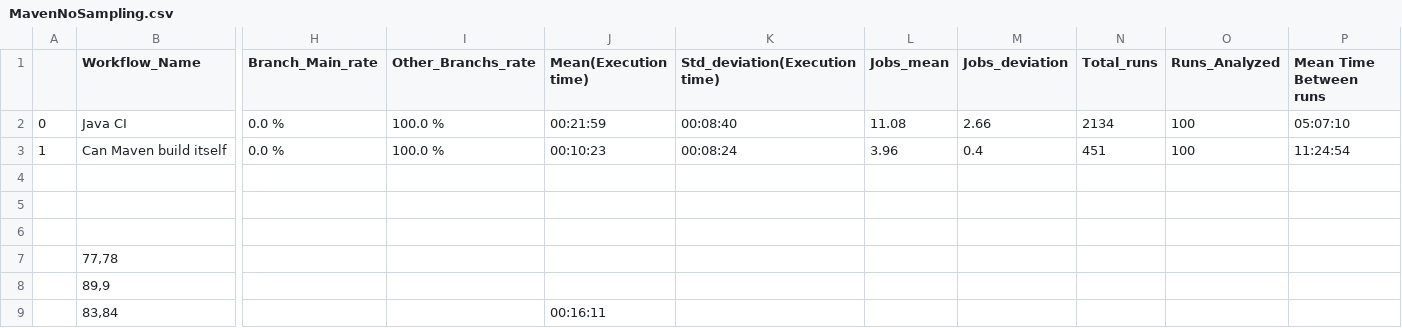
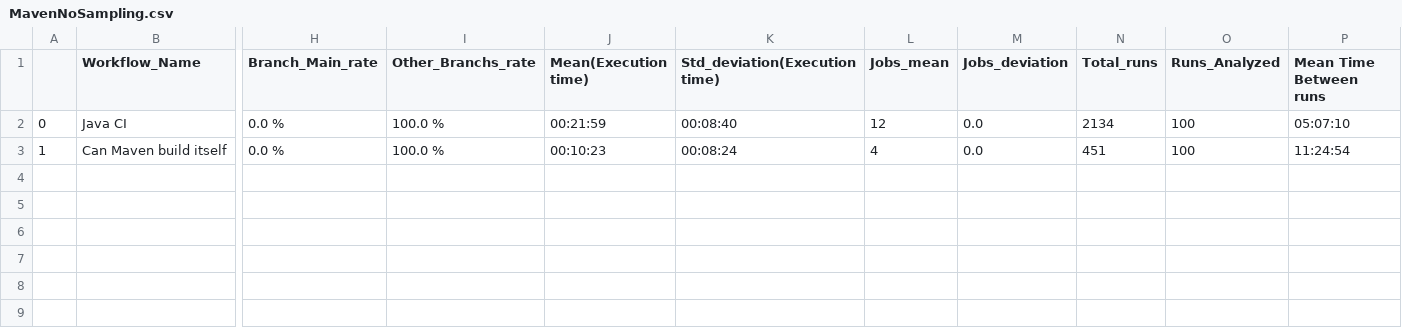
Before and after one commit to GeovaniR/CI-Scavenger, a CSV file: Repos Analysis/SBES - Exemples/NoSampling/MavenNoSampling.csv, drawn as a sheet; only a part is shown, gaps mark what is left out; rows hold the shown columns only; the diff names each change by its address in the sheet, - before the commit and + after, or states it on an @@ line.

```diff
--- a/Repos Analysis/SBES - Exemples/NoSampling/MavenNoSampling.csv
+++ b/Repos Analysis/SBES - Exemples/NoSampling/MavenNoSampling.csv
-L2 (Jobs_mean): 11.08
+L2 (Jobs_mean): 12
-M2 (Jobs_deviation): 2.66
+M2 (Jobs_deviation): 0.0
-L3 (Jobs_mean): 3.96
+L3 (Jobs_mean): 4
-M3 (Jobs_deviation): 0.4
+M3 (Jobs_deviation): 0.0
-row 4: (empty)
-row 5: (empty)
-row 6: (empty)
-row 7:  | 77,78
-row 8:  | 89,9
-row 9:  | 83,84 |  |  | 00:16:11
```
Also changed, not shown: Repos Analysis/SBES - Exemples/NoSampling/DjangoNoSampling.csv, Repos Analysis/SBES - Exemples/Sampling/MavenSampling.csv, 11 other files.
